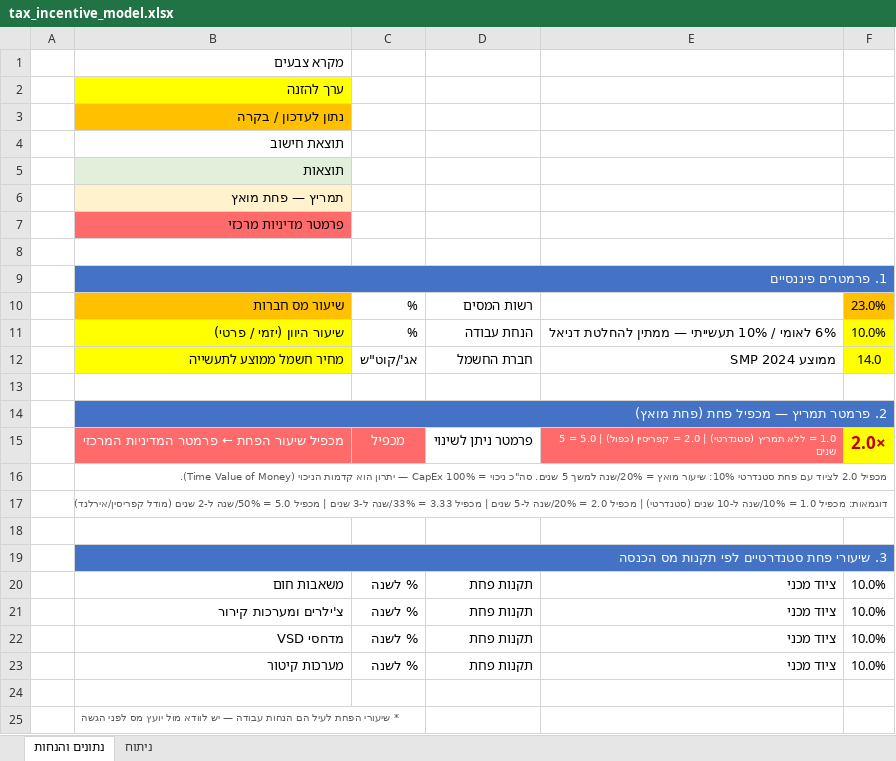
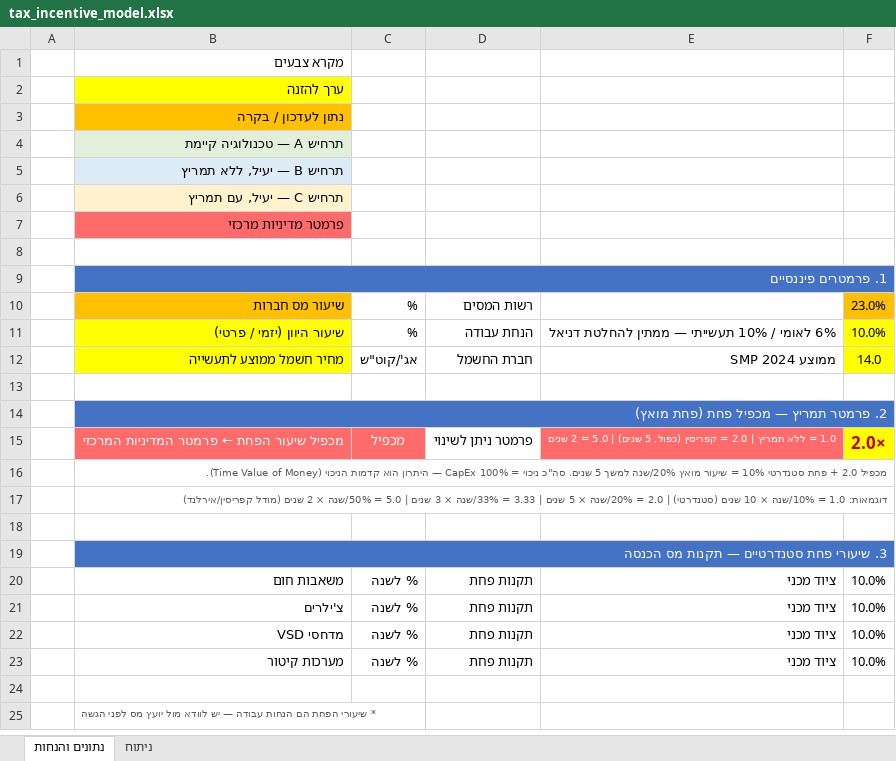
Before and after one commit to omrisham53-del/shmags-2, an Excel workbook: projects/energy-program/tax_incentive_model.xlsx, sheet נתונים והנחות, drawn as a sheet; values as stored, in another font and other column widths than the file's, no borders; the diff names each change by its address in the sheet, - before the commit and + after, or states it on an @@ line.

```diff
--- a/projects/energy-program/tax_incentive_model.xlsx (sheet נתונים והנחות)
+++ b/projects/energy-program/tax_incentive_model.xlsx (sheet נתונים והנחות)
-B4: תוצאת חישוב
+B4: תרחיש A — טכנולוגיה קיימת
-B4 fill: none
+B4 fill: #E2EFDA
-B5: תוצאות
+B5: תרחיש B — יעיל, ללא תמריץ
-B5 fill: #E2EFDA
+B5 fill: #DDEBF7
-B6: תמריץ — פחת מואץ
+B6: תרחיש C — יעיל, עם תמריץ
-E15: …ללא תמריץ (סטנדרטי) | 2.0 = קפריסין (כפול) | 5.0 = 5 שנים
+E15: …ללא תמריץ | 2.0 = קפריסין (כפול, 5 שנים) | 5.0 = 2 שנים
-B16: מכפיל 2.0 לציוד עם פחת סטנדרטי 10%: שיעור מואץ = 20%/שנה למשך 5 שנים. סה"כ ניכוי = 100% CapEx — יתרון הוא קדמות…
+B16: מכפיל 2.0 + פחת סטנדרטי 10% = שיעור מואץ 20%/שנה למשך 5 שנים. סה"כ ניכוי = 100% CapEx — היתרון הוא קדמות…
-B17: דוגמאות: מכפיל 1.0 = 10%/שנה ל-10 שנים (סטנדרטי) | מכפיל 2.0 = 20%/שנה ל-5 שנים | מכפיל 3.33 = 33%/שנה ל-3 שנים | מכפיל 5.0 = 50%/שנה ל-2 שנים (מודל…
+B17: דוגמאות: 1.0 = 10%/שנה × 10 שנים (סטנדרטי) | 2.0 = 20%/שנה × 5 שנים | 3.33 = 33%/שנה × 3 שנים | 5.0 = 50%/שנה × 2 שנים (מודל…
-B19: 3. שיעורי פחת סטנדרטיים לפי תקנות מס הכנסה
+B19: 3. שיעורי פחת סטנדרטיים — תקנות מס הכנסה
-B21: צ'ילרים ומערכות קירור
+B21: צ'ילרים
-B25: …שיעורי הפחת לעיל הם הנחות…
+B25: …שיעורי הפחת הם הנחות…
```
Also changed, not shown: sheet ניתוח, 1 other file.
